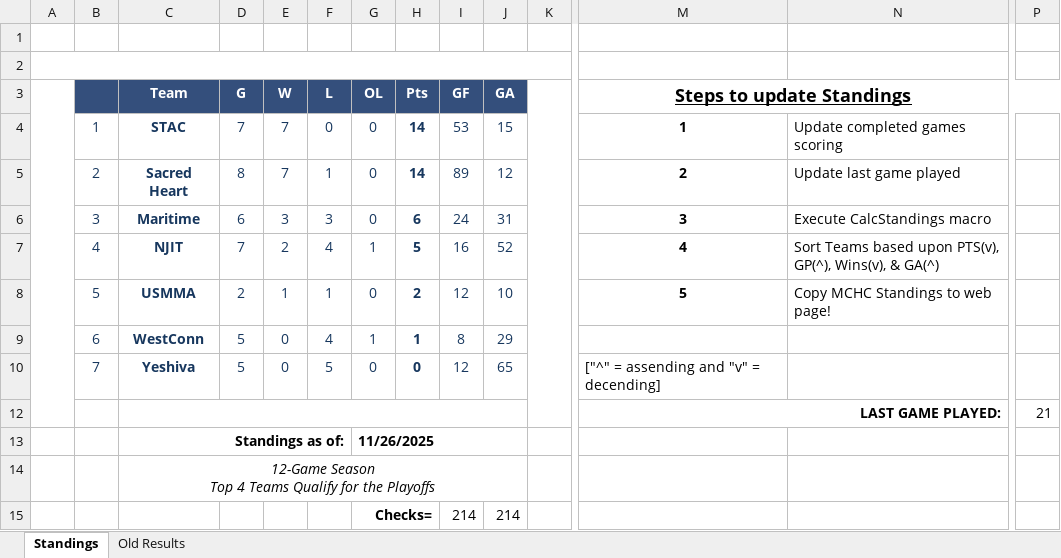
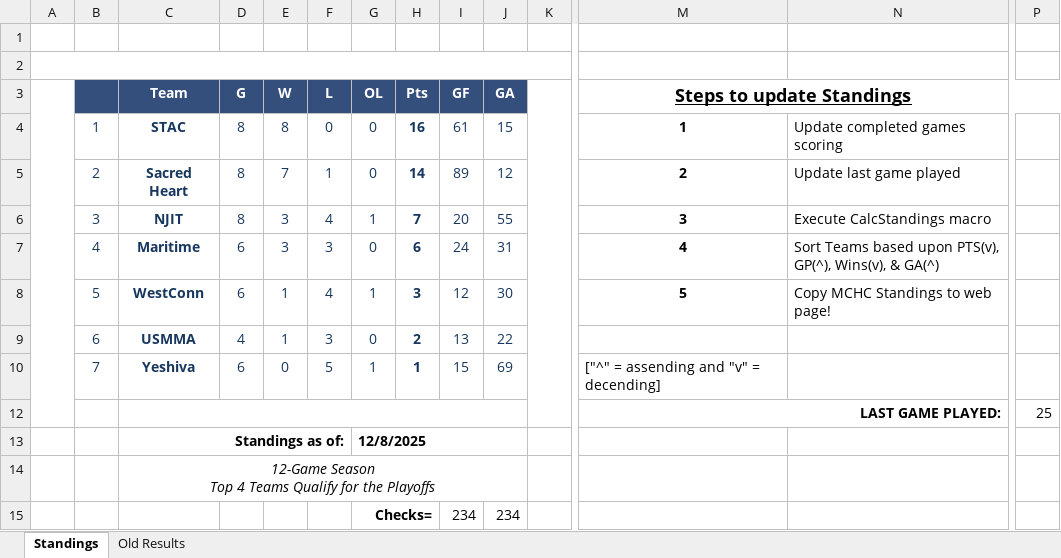
Before and after one commit to michael-m-casserly/methockey, an Excel workbook: DataFiles/MCHC 2025-26 Standings Worksheet.xlsm, sheet Standings, drawn as a sheet; only a part is shown, gaps mark what is left out; values as stored, in another font and other column widths than the file's, no borders; charts and pictures not drawn; removed rows and columns are numbered as before the commit, all else as after; rows hold the shown columns only; the diff names each change by its address in the sheet, - before the commit and + after, or states it on an @@ line.

Commit message:
MCHC Standings and Results Update from Previous Weekend

```diff
--- a/DataFiles/MCHC 2025-26 Standings Worksheet.xlsm (sheet Standings)
+++ b/DataFiles/MCHC 2025-26 Standings Worksheet.xlsm (sheet Standings)
-D4 (G): 7
+D4 (G): 8
-E4 (W): 7
+E4 (W): 8
-H4 (Pts): 14
+H4 (Pts): 16
-I4 (GF): 53
+I4 (GF): 61
+row 6:  | 3 | NJIT | 8 | 3 | 4 | 1 | 7 | 20 | 55 |  | 3 | Execute CalcStandings macro
-B7: 3
+B7: 4
-M7 (Steps to update Standings): 3
+M7 (Steps to update Standings): 4
-N7: Execute CalcStandings macro
+N7: Sort Teams based upon PTS(v), GP(^), Wins(v), & GA(^)
-row 7:  | 4 | NJIT | 7 | 2 | 4 | 1 | 5 | 16 | 52 |  | 4 | Sort Teams based upon PTS(v), GP(^), Wins(v), & GA(^)
+row 8:  | 5 | WestConn | 6 | 1 | 4 | 1 | 3 | 12 | 30 |  | 5 | Copy MCHC Standings to web page!
-B9: 5
+B9: 6
-D9 (G): 2
+D9 (G): 4
-F9 (L): 1
+F9 (L): 3
-I9 (GF): 12
+I9 (GF): 13
-J9 (GA): 10
+J9 (GA): 22
-M9 (Steps to update Standings): 5
+M9 (Steps to update Standings): (empty)
-N9: Copy MCHC Standings to web page!
+N9: (empty)
-row 9:  | 6 | WestConn | 5 | 0 | 4 | 1 | 1 | 8 | 29
-D10 (G): 5
+D10 (G): 6
-G10 (OL): 0
+G10 (OL): 1
-H10 (Pts): 0
+H10 (Pts): 1
-I10 (GF): 12
+I10 (GF): 15
-J10 (GA): 65
+J10 (GA): 69
-P12: 21
+P12: 25
-G13 (OL): 11/26/2025
+G13 (OL): 12/8/2025
-row 15:  |  |  |  |  |  | Checks= |  | 214 | 214
+row 15:  |  |  |  |  |  | Checks= |  | 234 | 234
```
Also changed, not shown: sheet Old Results, DataFiles/MCHC 2025-26 Standings Worksheet - Atlantic.xlsm, 6 other files.
